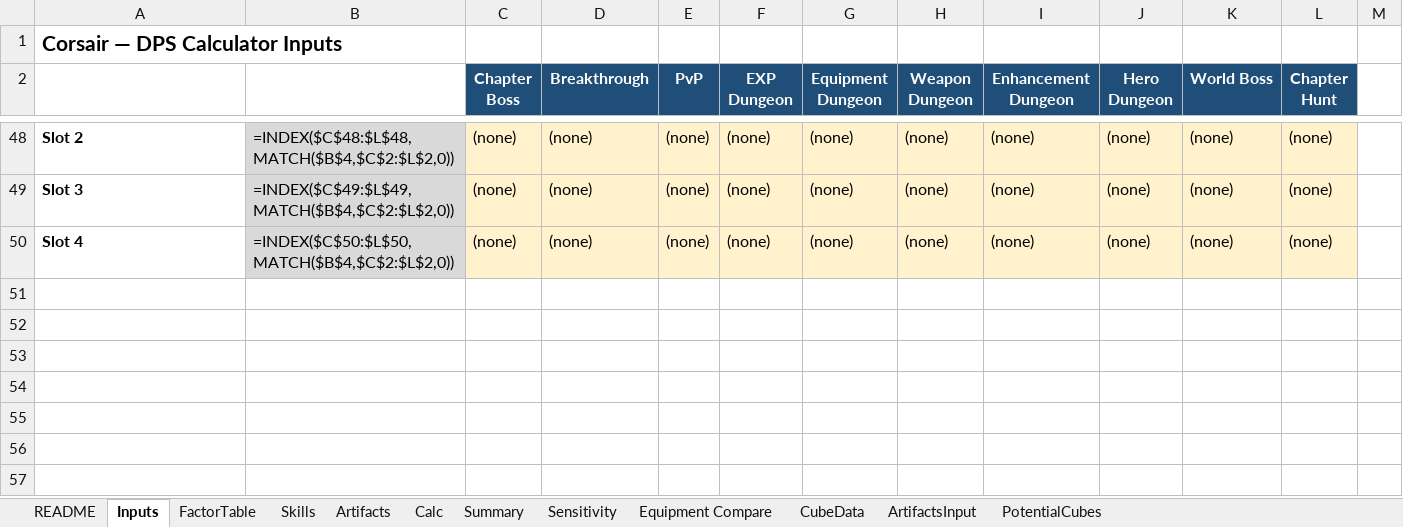
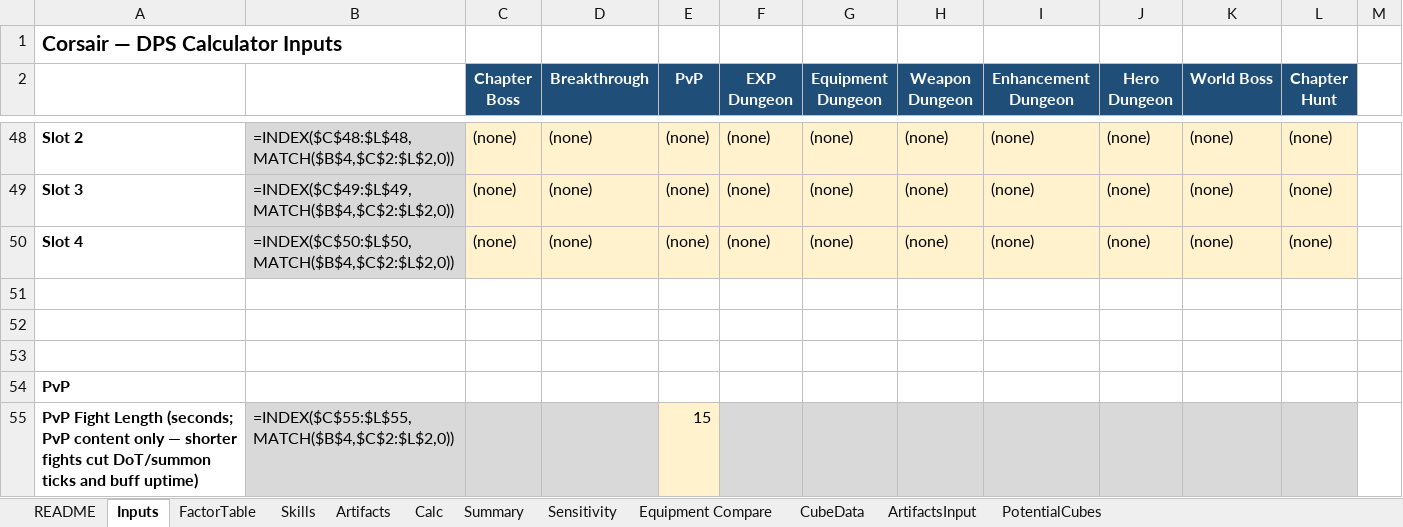
Before and after one commit to yanivgoft/MapleStoryIdleOptimizer, an Excel workbook: Corsair/Corsair-DPS-Calculator.xlsx, sheet Inputs, drawn as a sheet; only a part is shown, gaps mark what is left out; values as stored, in another font and other column widths than the file's, no borders; formulas without a stored value are shown as written; 1 other sheet too large or unreadable and not compared; the diff names each change by its address in the sheet, - before the commit and + after, or states it on an @@ line.

Commit message:
FP-Mage: Flame Haze fog is Poison Mist's own fog; PvP fight length is an Input (all 12 classes)
- FLAME_HAZE_FOG now uses the 3rd-job level pool and Poison Mist's Maple Hero
  bonus like POISON_MIST_DOT, and Mist Eruption gets one more batch of
  explosions per Flame Haze cast from level 118 (main sheet, Sensitivity
  blocks and verify script).
- PVP_FIGHT_DURATION is now an Inputs cell (PvP Fight Length, default 15)
  instead of a constant in all 12 builders; DoT windows, buff uptimes, cast
  rates and time-based artifacts read it. Verify scripts read it too.
- Rebuilt all 12 workbooks; KNOWN_GAPS/README updated (incl. the PvP
  action-budget limit for short fights).

```diff
--- a/Corsair/Corsair-DPS-Calculator.xlsx (sheet Inputs)
+++ b/Corsair/Corsair-DPS-Calculator.xlsx (sheet Inputs)
+row 51: (empty)
+row 52: (empty)
+row 53: (empty)
+row 54: PvP
+row 55: PvP Fight Length (seconds; PvP content only — shorter fights cut DoT/summon ticks and buff uptime) | =INDEX($C$55:$L$55,MATCH($B$4,$C$2:$L$2,0)) |  |  | 15
```
Also changed, not shown: sheet Calc, sheet Artifacts, sheet Summary, sheet README, Bowmaster/Bowmaster-DPS-Calculator.xlsx, Buccaneer/Buccaneer-DPS-Calculator.xlsx, 35 other files.
